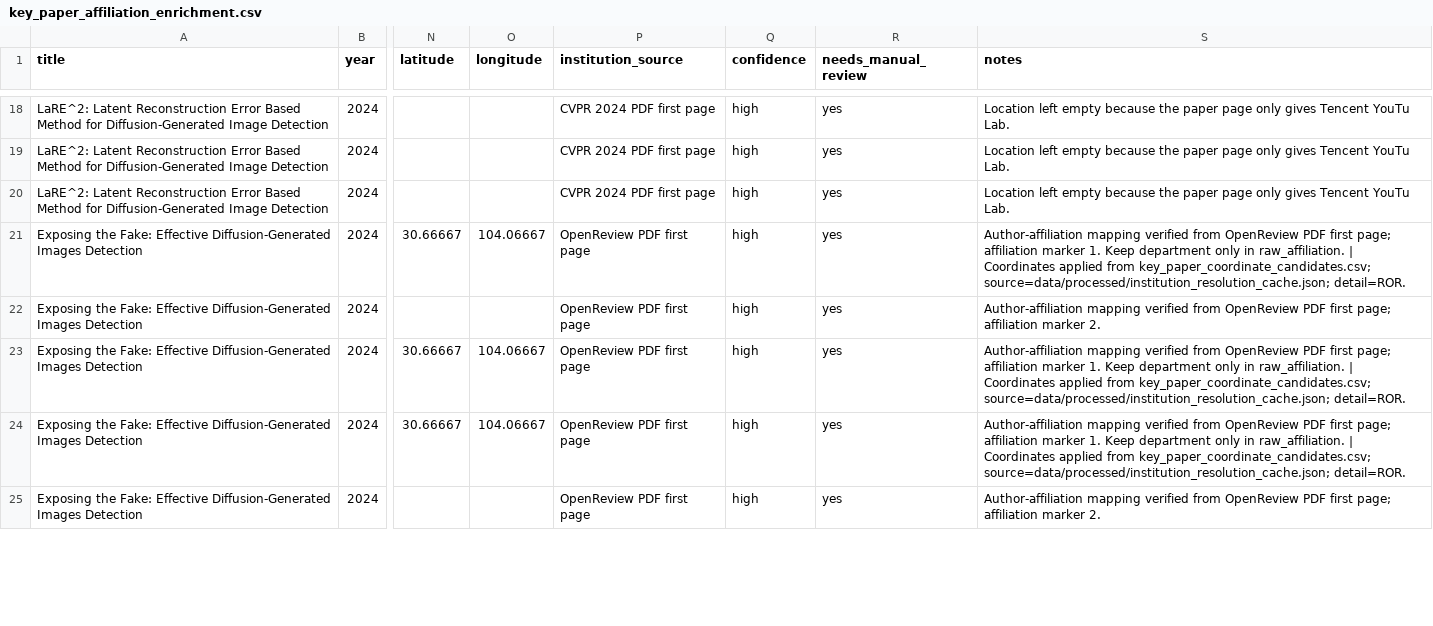
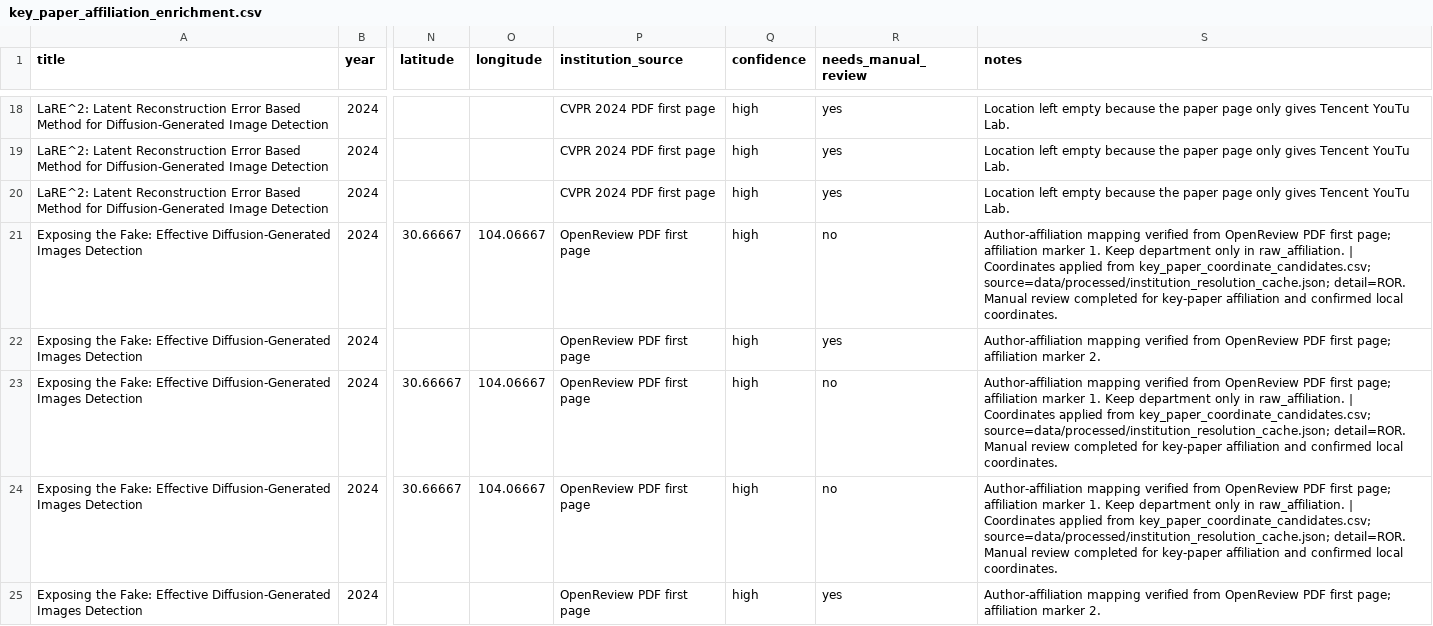
Before and after one commit to meiling-fdu/synthetic-image-research-map, a CSV file: data/manual/key_paper_affiliation_enrichment.csv, drawn as a sheet; only a part is shown, gaps mark what is left out; the diff covers the shown part only; the diff names each change by its address in the sheet, - before the commit and + after, or states it on an @@ line.

Commit message:
Promote reviewed key papers into public preview

```diff
--- a/data/manual/key_paper_affiliation_enrichment.csv
+++ b/data/manual/key_paper_affiliation_enrichment.csv
-R21 (needs_manual_review): yes
+R21 (needs_manual_review): no
-S21 (notes): …source=data/processed/institution_resolution_cache.json; detail=ROR.
+S21 (notes): …source=data/processed/institution_resolution_cache.json; detail=ROR. Manual review completed for key-paper affiliation and confirmed local coordinates.
-R23:R24 (needs_manual_review): yes
+R23:R24 (needs_manual_review): no
-S23:S24 (notes): …source=data/processed/institution_resolution_cache.json; detail=ROR.
+S23:S24 (notes): …source=data/processed/institution_resolution_cache.json; detail=ROR. Manual review completed for key-paper affiliation and confirmed local coordinates.
```
Also changed, not shown: 32 edited cells elsewhere in this file, data/manual/key_paper_coverage_report.csv, 1 other file.
